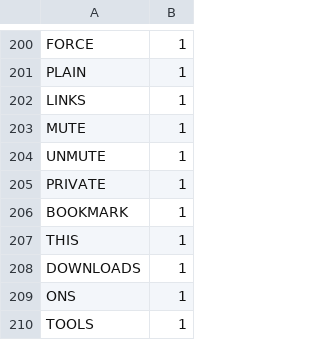
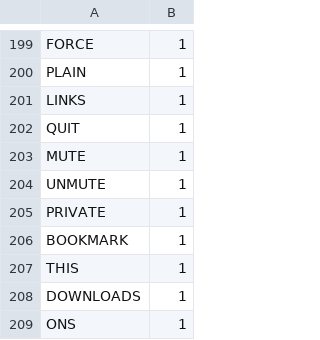
Before and after one commit to ragumagu/vaac, a CSV file: analytics/analytics/commands_applications_counts.csv, drawn as a sheet; only a part is shown, gaps mark what is left out; the shorter side is filled out with more unchanged rows; the diff covers the shown part only; the diff names each change by its address in the sheet, - before the commit and + after, or states it on an @@ line.

```diff
--- a/analytics/analytics/commands_applications_counts.csv
+++ b/analytics/analytics/commands_applications_counts.csv
+row 202: QUIT | 1
```
Also changed, not shown: 9 added rows, 10 removed rows and 8 edited cells elsewhere in this file, analytics/analytics/commands_counts.csv, data/keys/gnome-terminal_keyboard_shortcuts.csv, 17 other files.
